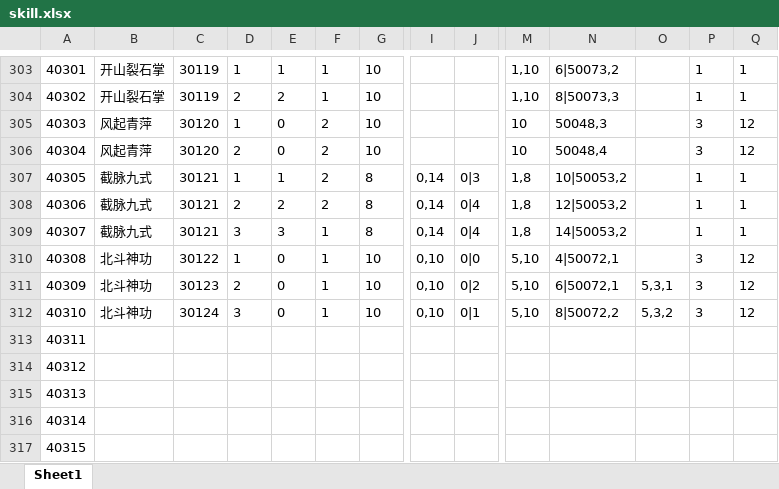
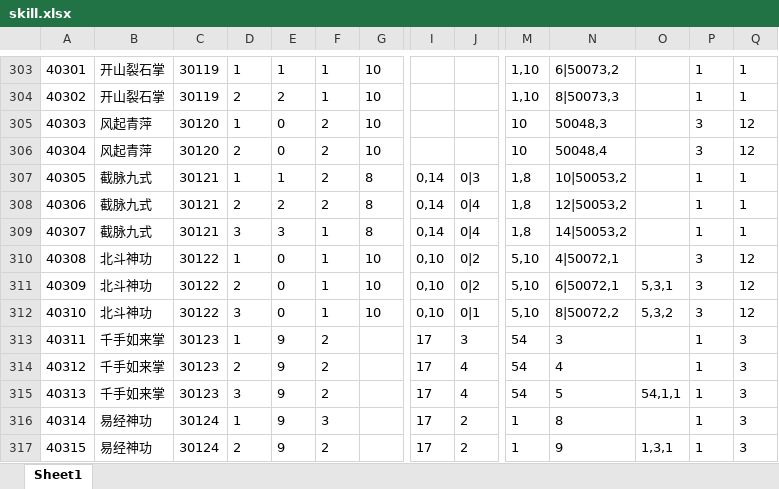
Before and after one commit to machaoTeam/LakeHeroConfig, an Excel workbook: excel/skill.xlsx, sheet Sheet1, drawn as a sheet; only a part is shown, gaps mark what is left out; values as stored, in another font and other column widths than the file's, no borders; the diff covers the shown part only; the diff names each change by its address in the sheet, - before the commit and + after, or states it on an @@ line.

```diff
--- a/excel/skill.xlsx (sheet Sheet1)
+++ b/excel/skill.xlsx (sheet Sheet1)
-J310: 0|0
+J310: 0|2
-C311: 30123
+C311: 30122
-C312: 30124
+C312: 30122
-B313:B315: (empty)
+B313:B315: 千手如来掌
-C313:C315: (empty)
+C313:C315: 30123
-D313: (empty)
+D313: 1
-E313:E317: (empty)
+E313:E317: 9
-F313:F315: (empty)
+F313:F315: 2
-I313:I317: (empty)
+I313:I317: 17
-J313: (empty)
+J313: 3
-M313:M315: (empty)
+M313:M315: 54
-N313: (empty)
+N313: 3
-P313:P317: (empty)
+P313:P317: 1
-Q313:Q317: (empty)
+Q313:Q317: 3
-D314: (empty)
+D314: 2
-J314:J315: (empty)
+J314:J315: 4
-N314: (empty)
+N314: 4
-D315: (empty)
+D315: 3
-N315: (empty)
+N315: 5
-O315: (empty)
+O315: 54,1,1
-B316:B317: (empty)
+B316:B317: 易经神功
-C316:C317: (empty)
+C316:C317: 30124
-D316: (empty)
+D316: 1
-F316: (empty)
+F316: 3
-J316:J317: (empty)
+J316:J317: 2
-M316:M317: (empty)
+M316:M317: 1
-N316: (empty)
+N316: 8
-D317: (empty)
+D317: 2
-F317: (empty)
+F317: 2
-N317: (empty)
+N317: 9
-O317: (empty)
+O317: 1,3,1
```
Also changed, not shown: 39 edited cells elsewhere in this sheet, excel/card.xlsx, excel/gameConfig.xlsx, 3 other files.
